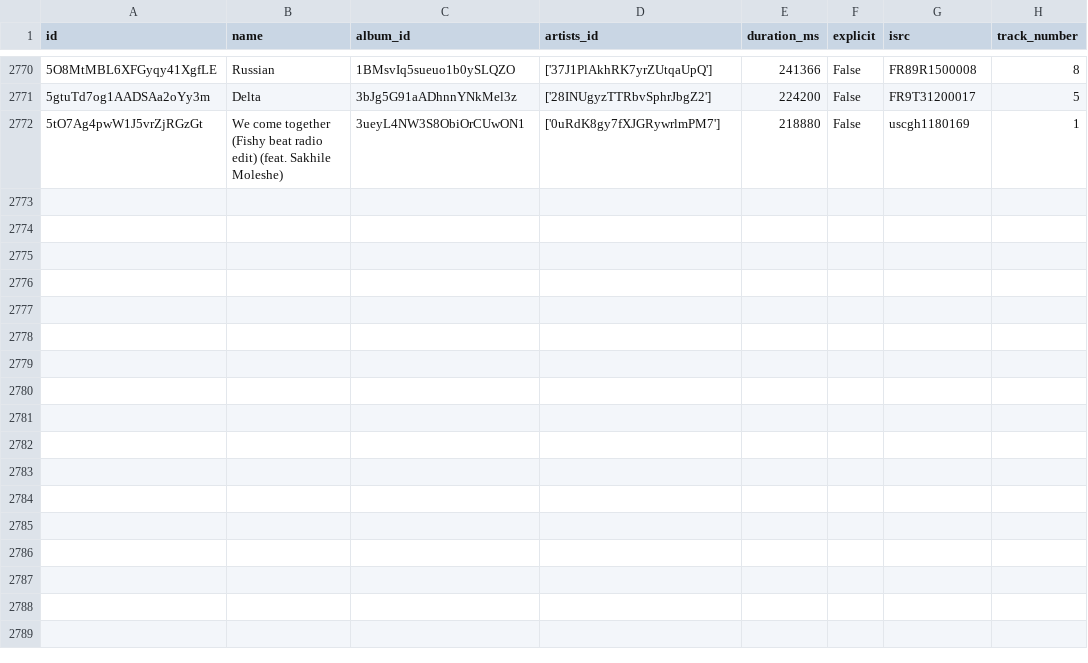
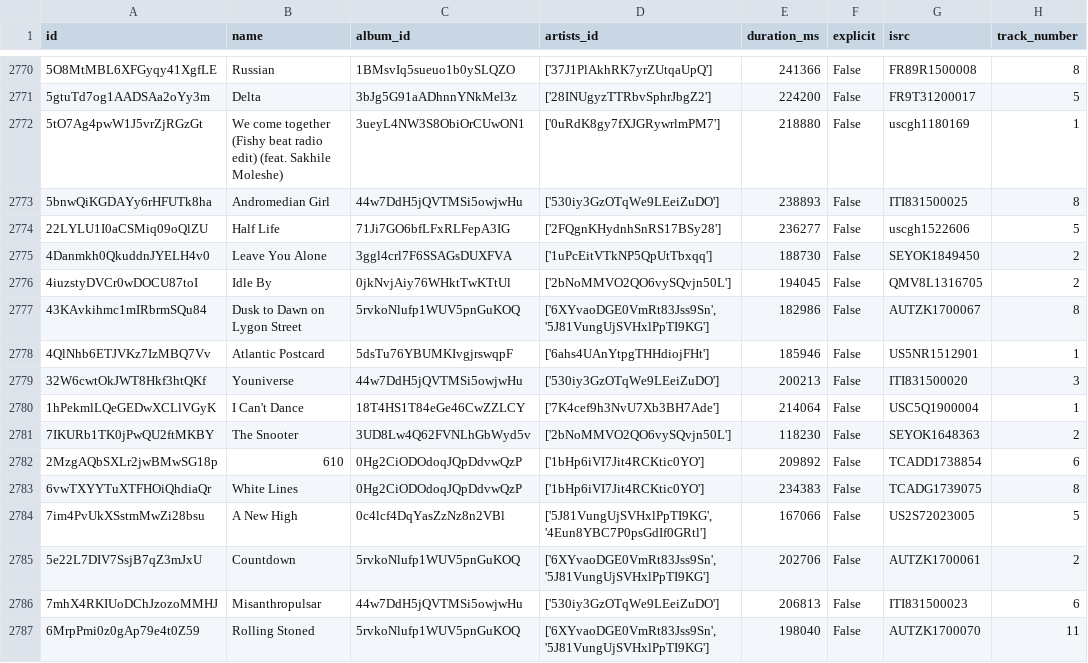
Before and after one commit to iochoa808/SpotifyData, a CSV file: data/songs.csv, drawn as a sheet; only a part is shown, gaps mark what is left out.

```diff
--- a/data/songs.csv
+++ b/data/songs.csv
@@ -2772 +2772,16 @@ id,name,album_id,artists_id,duration_ms,explicit,isrc,track_number
 5tO7Ag4pwW1J5vrZjRGzGt,We come together (Fishy beat radio edit) (feat. Sakhile Moleshe),3ueyL4NW3S8ObiOrCUwON1,['0uRdK8gy7fXJGRywrlmPM7'],218880,False,uscgh1180169,1
+5bnwQiKGDAYy6rHFUTk8ha,Andromedian Girl,44w7DdH5jQVTMSi5owjwHu,['530iy3GzOTqWe9LEeiZuDO'],238893,False,ITI831500025,8
+22LYLU1I0aCSMiq09oQlZU,Half Life,71Ji7GO6bfLFxRLFepA3IG,['2FQgnKHydnhSnRS17BSy28'],236277,False,uscgh1522606,5
+4Danmkh0QkuddnJYELH4v0,Leave You Alone,3ggl4crl7F6SSAGsDUXFVA,['1uPcEitVTkNP5QpUtTbxqq'],188730,False,SEYOK1849450,2
+4iuzstyDVCr0wDOCU87toI,Idle By,0jkNvjAiy76WHktTwKTtUl,['2bNoMMVO2QO6vySQvjn50L'],194045,False,QMV8L1316705,2
+43KAvkihmc1mIRbrmSQu84,Dusk to Dawn on Lygon Street,5rvkoNlufp1WUV5pnGuKOQ,"['6XYvaoDGE0VmRt83Jss9Sn', '5J81VungUjSVHxlPpTI9KG']",182986,False,AUTZK1700067,8
+4QlNhb6ETJVKz7IzMBQ7Vv,Atlantic Postcard,5dsTu76YBUMKIvgjrswqpF,['6ahs4UAnYtpgTHHdiojFHt'],185946,False,US5NR1512901,1
+32W6cwtOkJWT8Hkf3htQKf,Youniverse,44w7DdH5jQVTMSi5owjwHu,['530iy3GzOTqWe9LEeiZuDO'],200213,False,ITI831500020,3
+1hPekmlLQeGEDwXCLlVGyK,I Can't Dance,18T4HS1T84eGe46CwZZLCY,['7K4cef9h3NvU7Xb3BH7Ade'],214064,False,USC5Q1900004,1
+7IKURb1TK0jPwQU2ftMKBY,The Snooter,3UD8Lw4Q62FVNLhGbWyd5v,['2bNoMMVO2QO6vySQvjn50L'],118230,False,SEYOK1648363,2
+2MzgAQbSXLr2jwBMwSG18p,610,0Hg2CiODOdoqJQpDdvwQzP,['1bHp6iVI7Jit4RCKtic0YO'],209892,False,TCADD1738854,6
+6vwTXYYTuXTFHOiQhdiaQr,White Lines,0Hg2CiODOdoqJQpDdvwQzP,['1bHp6iVI7Jit4RCKtic0YO'],234383,False,TCADG1739075,8
+7im4PvUkXSstmMwZi28bsu,A New High,0c4lcf4DqYasZzNz8n2VBl,"['5J81VungUjSVHxlPpTI9KG', '4Eun8YBC7P0psGdIf0GRtl']",167066,False,US2S72023005,5
+5e22L7DIV7SsjB7qZ3mJxU,Countdown,5rvkoNlufp1WUV5pnGuKOQ,"['6XYvaoDGE0VmRt83Jss9Sn', '5J81VungUjSVHxlPpTI9KG']",202706,False,AUTZK1700061,2
+7mhX4RKIUoDChJzozoMMHJ,Misanthropulsar,44w7DdH5jQVTMSi5owjwHu,['530iy3GzOTqWe9LEeiZuDO'],206813,False,ITI831500023,6
+6MrpPmi0z0gAp79e4t0Z59,Rolling Stoned,5rvkoNlufp1WUV5pnGuKOQ,"['6XYvaoDGE0VmRt83Jss9Sn', '5J81VungUjSVHxlPpTI9KG']",198040,False,AUTZK1700070,11
```
Also changed, not shown: data/albums.csv, data/artists.csv, 1 other file.
